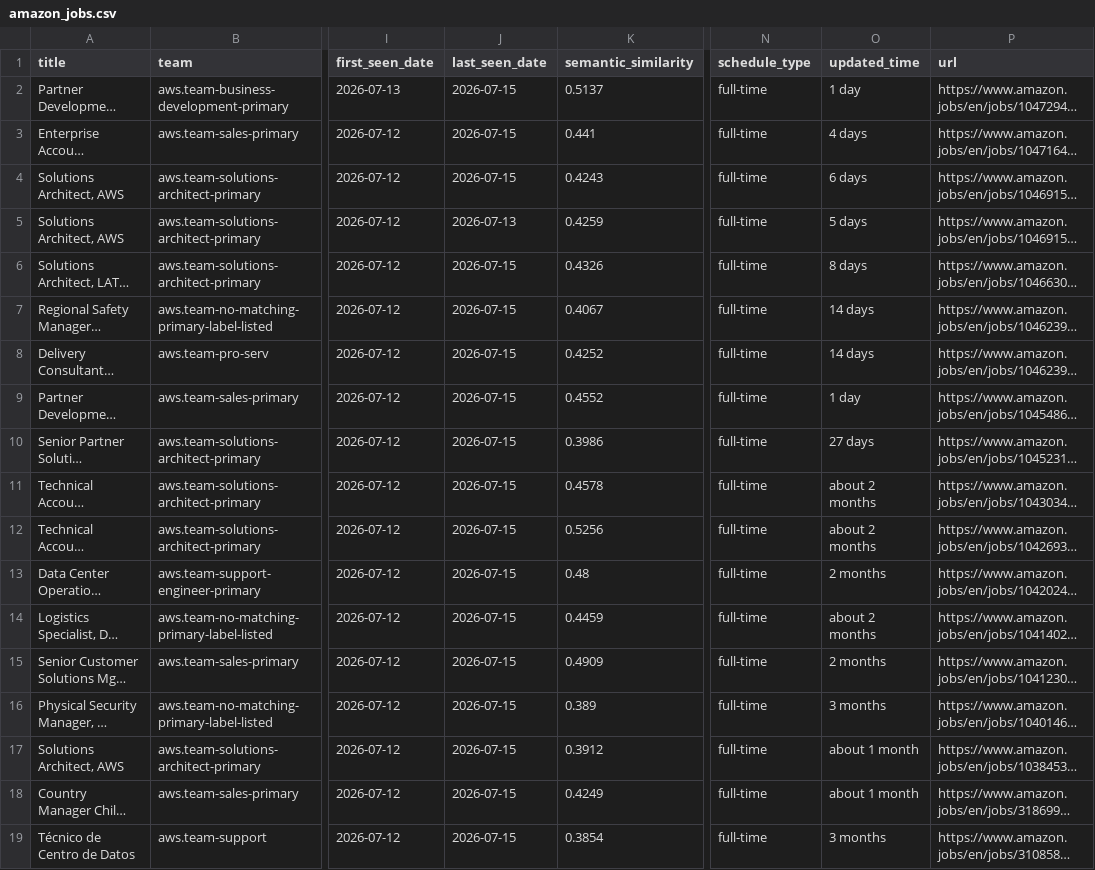
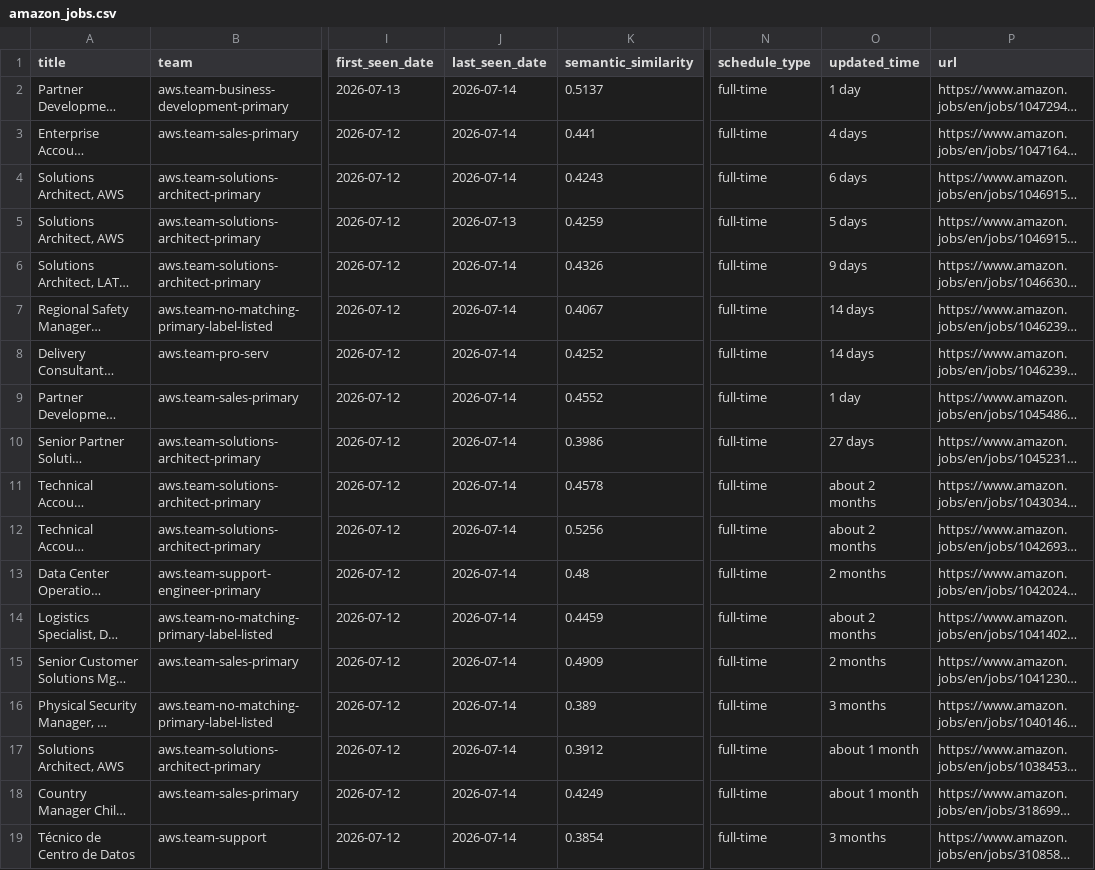
Before and after one commit to BarbaraPFloresRios/JobTrackerChile, a CSV file: data/raw/amazon_jobs.csv, drawn as a sheet; only a part is shown, gaps mark what is left out; long unchanged cells end in …; the diff names each change by its address in the sheet, - before the commit and + after, or states it on an @@ line.

```diff
--- a/data/raw/amazon_jobs.csv
+++ b/data/raw/amazon_jobs.csv
-J2:J4 (last_seen_date): 2026-07-15
+J2:J4 (last_seen_date): 2026-07-14
-J6:J19 (last_seen_date): 2026-07-15
+J6:J19 (last_seen_date): 2026-07-14
-O6 (updated_time): 8 days
+O6 (updated_time): 9 days
```
Also changed, not shown: data/raw/cencosud_jobs.csv, data/raw/mercadolibre_jobs.csv, 4 other files.
